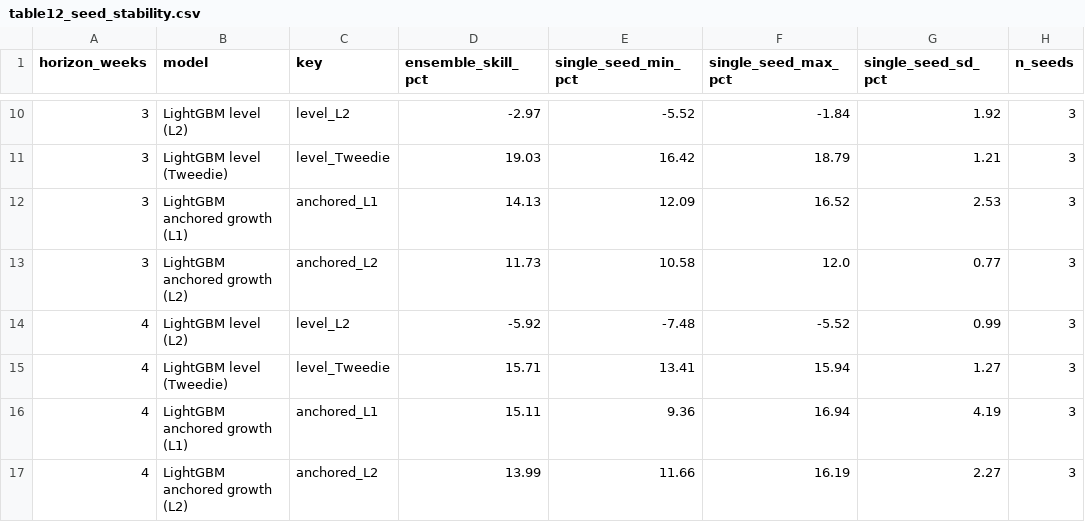
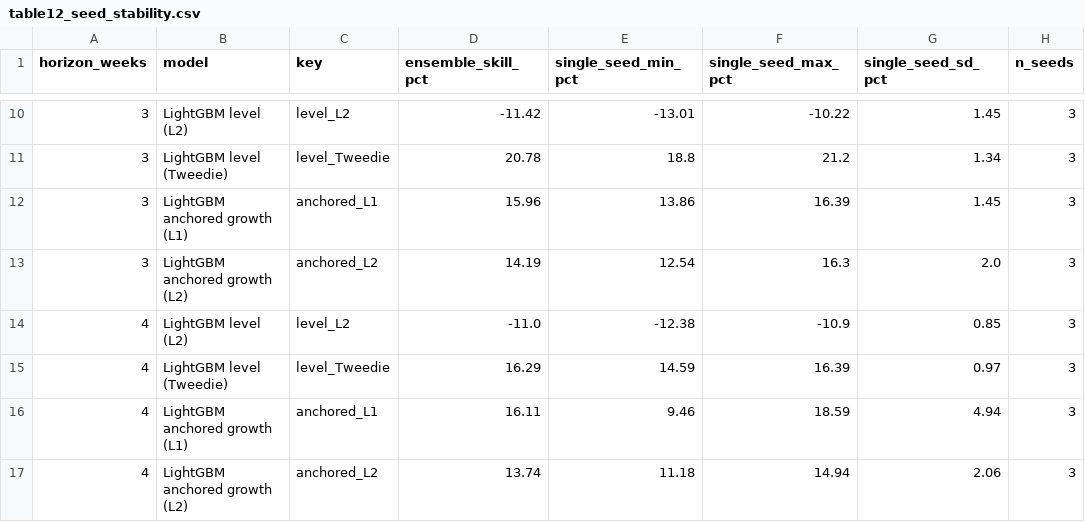
Before and after one commit to Raf1-alam/research_on_dengu, a CSV file: results/table12_seed_stability.csv, drawn as a sheet; only a part is shown, gaps mark what is left out; the diff covers the shown part only.

```diff
--- a/results/table12_seed_stability.csv
+++ b/results/table12_seed_stability.csv
@@ -10,8 +10,8 @@ horizon_weeks,model,key,ensemble_skill_pct,single_seed_min_pct,single_seed_max_p
-3,LightGBM level (L2),level_L2,-2.97,-5.52,-1.84,1.92,3
-3,LightGBM level (Tweedie),level_Tweedie,19.03,16.42,18.79,1.21,3
-3,LightGBM anchored growth (L1),anchored_L1,14.13,12.09,16.52,2.53,3
-3,LightGBM anchored growth (L2),anchored_L2,11.73,10.58,12.0,0.77,3
-4,LightGBM level (L2),level_L2,-5.92,-7.48,-5.52,0.99,3
-4,LightGBM level (Tweedie),level_Tweedie,15.71,13.41,15.94,1.27,3
-4,LightGBM anchored growth (L1),anchored_L1,15.11,9.36,16.94,4.19,3
-4,LightGBM anchored growth (L2),anchored_L2,13.99,11.66,16.19,2.27,3
+3,LightGBM level (L2),level_L2,-11.42,-13.01,-10.22,1.45,3
+3,LightGBM level (Tweedie),level_Tweedie,20.78,18.8,21.2,1.34,3
+3,LightGBM anchored growth (L1),anchored_L1,15.96,13.86,16.39,1.45,3
+3,LightGBM anchored growth (L2),anchored_L2,14.19,12.54,16.3,2.0,3
+4,LightGBM level (L2),level_L2,-11.0,-12.38,-10.9,0.85,3
+4,LightGBM level (Tweedie),level_Tweedie,16.29,14.59,16.39,0.97,3
+4,LightGBM anchored growth (L1),anchored_L1,16.11,9.46,18.59,4.94,3
+4,LightGBM anchored growth (L2),anchored_L2,13.74,11.18,14.94,2.06,3
```
Also changed, not shown: 32 edited cells elsewhere in this file, results/table11_data_quality_sensitivity.csv, results/table2_forecast_shootout.csv, 27 other files.
